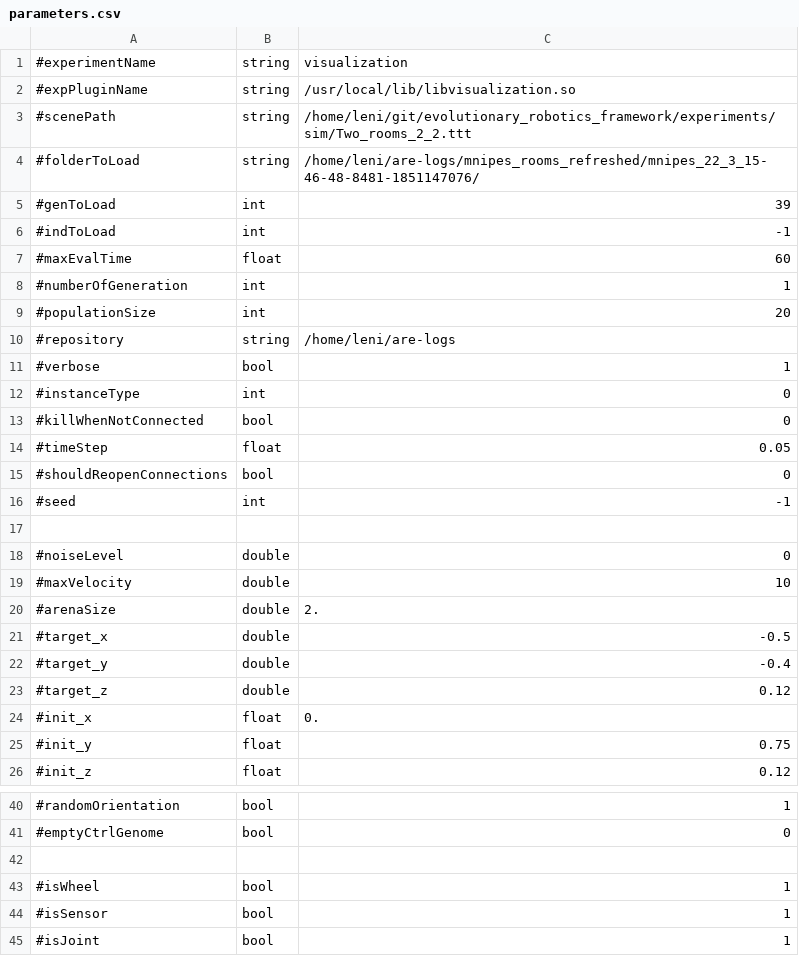
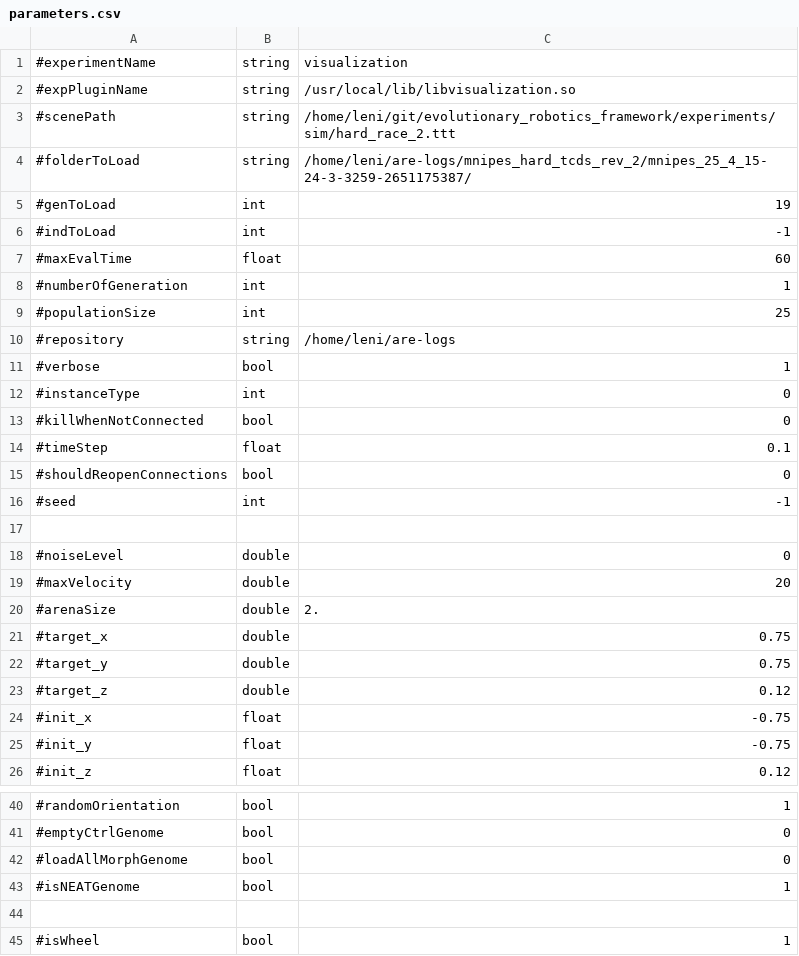
Before and after one commit to AutonomousRoboticEvolution/AREFramework, a CSV file: experiments/visualization/parameters.csv, drawn as a sheet; only a part is shown, gaps mark what is left out; the shorter side is filled out with more unchanged rows; the diff covers the shown part only.

Commit message:
add emptyEnv for visualization

```diff
--- a/experiments/visualization/parameters.csv
+++ b/experiments/visualization/parameters.csv
@@ -2,5 +2,5 @@
 #expPluginName,string,/usr/local/lib/libvisualization.so
-#scenePath,string,/home/leni/git/evolutionary_robotics_framework/experiments/sim/Two_rooms_2_2.ttt
-#folderToLoad,string,/home/leni/are-logs/mnipes_rooms_refreshed/mnipes_22_3_15-46-48-8481-1851147076/
-#genToLoad,int,39
+#scenePath,string,/home/leni/git/evolutionary_robotics_framework/experiments/sim/hard_race_2.ttt
+#folderToLoad,string,/home/leni/are-logs/mnipes_hard_tcds_rev_2/mnipes_25_4_15-24-3-3259-2651175387/
+#genToLoad,int,19
 #indToLoad,int,-1
@@ -8,3 +8,3 @@
 #numberOfGeneration,int,1
-#populationSize,int,20
+#populationSize,int,25
 #repository,string,/home/leni/are-logs
@@ -13,3 +13,3 @@
 #killWhenNotConnected,bool,0
-#timeStep,float,0.05
+#timeStep,float,0.1
 #shouldReopenConnections,bool,0
@@ -18,9 +18,9 @@
 #noiseLevel,double,0
-#maxVelocity,double,10
+#maxVelocity,double,20
 #arenaSize,double,2.
-#target_x,double,-0.5
-#target_y,double,-0.4
+#target_x,double,0.75
+#target_y,double,0.75
 #target_z,double,0.12
-#init_x,float,0.
-#init_y,float,0.75
+#init_x,float,-0.75
+#init_y,float,-0.75
 #init_z,float,0.12
@@ -41,2 +41,4 @@
 #emptyCtrlGenome,bool,0
+#loadAllMorphGenome,bool,0
+#isNEATGenome,bool,1
 ,,
```
Also changed, not shown: 2 edited cells elsewhere in this file, 3 other files.
